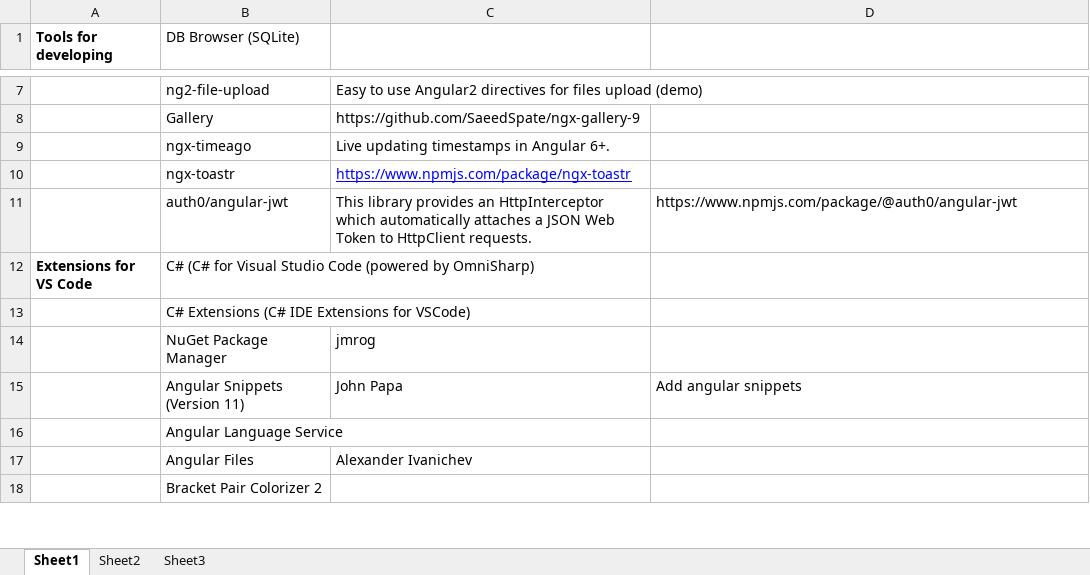
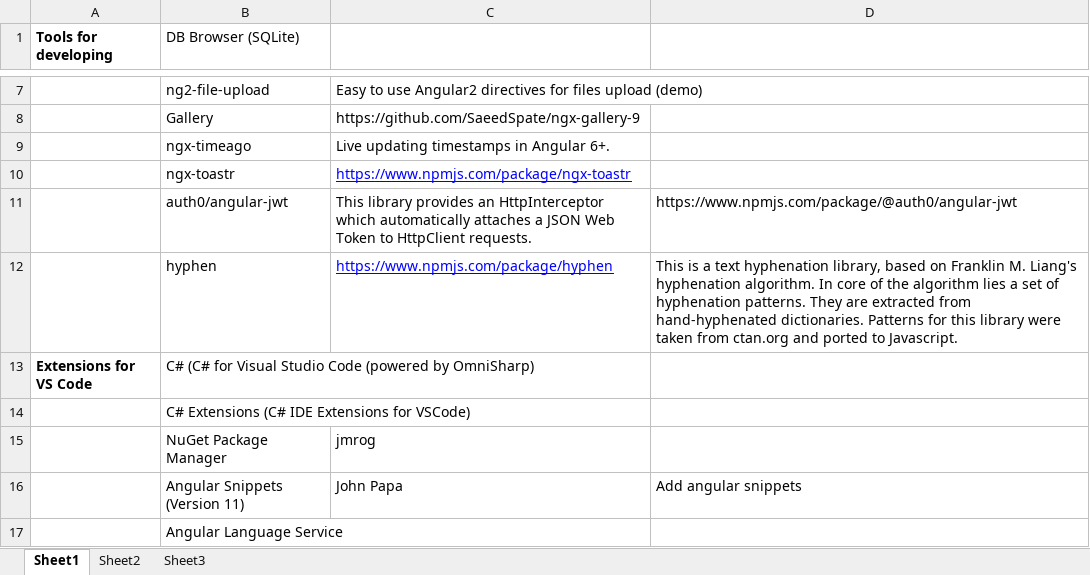
Before and after one commit to vladosfi/ps, an Excel workbook: AngularWithC#.xlsx, sheet Sheet1, drawn as a sheet; only a part is shown, gaps mark what is left out; the shorter side is filled out with more unchanged rows; values as stored, in another font and other column widths than the file's, no borders; the diff names each change by its address in the sheet, - before the commit and + after, or states it on an @@ line.

```diff
--- a/AngularWithC#.xlsx (sheet Sheet1)
+++ b/AngularWithC#.xlsx (sheet Sheet1)
+row 12:  | hyphen | https://www.npmjs.com/package/hyphen | This is a text hyphenation library, based on Franklin M. Liang's hyphenation algorithm. In core of the algorithm lies a set of hyphenation patterns. They are extracted from hand-hyphenated dictionaries. Patterns for this library were taken from ctan.org and ported to Javascript.
```
Also changed, not shown: 37 other files.
